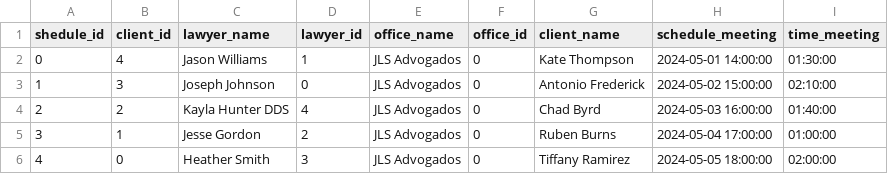
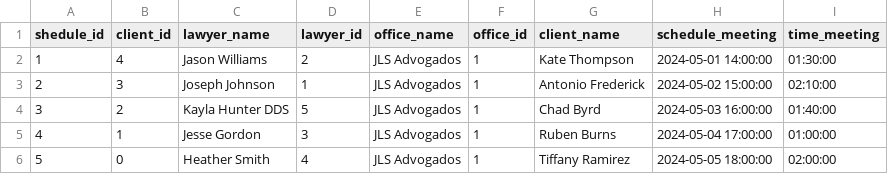
Before and after one commit to brusimoes/prototipo, a CSV file: schedules.csv, drawn as a sheet; the diff names each change by its address in the sheet, - before the commit and + after, or states it on an @@ line.

Commit message:
Update schedules.csv

```diff
--- a/schedules.csv
+++ b/schedules.csv
@@ column A (shedule_id) renumbered from row 2 down @@
-D2 (lawyer_id): 1
+D2 (lawyer_id): 2
-F2:F6 (office_id): 0
+F2:F6 (office_id): 1
-D3 (lawyer_id): 0
+D3 (lawyer_id): 1
-D4 (lawyer_id): 4
+D4 (lawyer_id): 5
-D5 (lawyer_id): 2
+D5 (lawyer_id): 3
-D6 (lawyer_id): 3
+D6 (lawyer_id): 4
```
